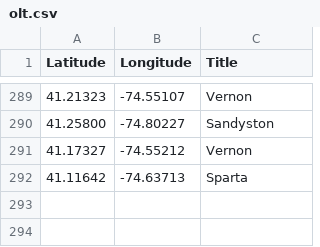
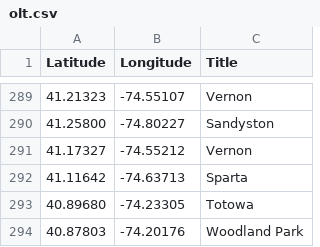
Before and after one commit to Bobcat00/olt_nj, a CSV file: olt.csv, drawn as a sheet; only a part is shown, gaps mark what is left out; the diff names each change by its address in the sheet, - before the commit and + after, or states it on an @@ line.

Commit message:
Add Totowa and Woodland Park

```diff
--- a/olt.csv
+++ b/olt.csv
+row 293: 40.89680 | -74.23305 | Totowa
+row 294: 40.87803 | -74.20176 | Woodland Park
```
